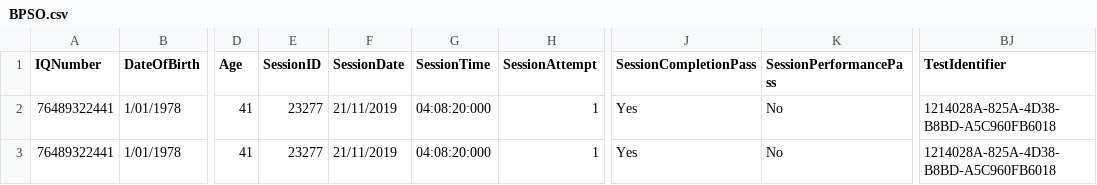
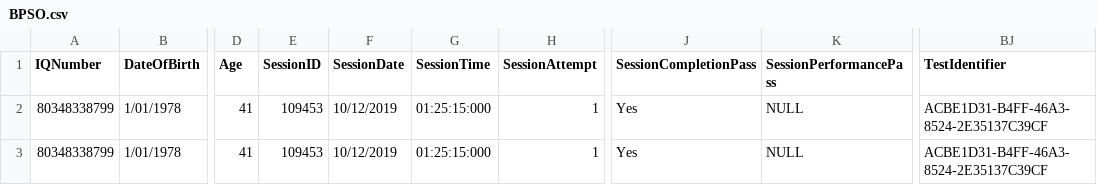
Before and after one commit to zchekir/dll, a CSV file: eSourcePlatform/CSP/csv/BPSO.csv, drawn as a sheet; only a part is shown, gaps mark what is left out; the diff names each change by its address in the sheet, - before the commit and + after, or states it on an @@ line.

```diff
--- a/eSourcePlatform/CSP/csv/BPSO.csv
+++ b/eSourcePlatform/CSP/csv/BPSO.csv
-A2:A3 (IQNumber): 76489322441
+A2:A3 (IQNumber): 80348338799
-E2:E3 (SessionID): 23277
+E2:E3 (SessionID): 109453
-F2:F3 (SessionDate): 21/11/2019
+F2:F3 (SessionDate): 10/12/2019
-G2:G3 (SessionTime): 04:08:20:000
+G2:G3 (SessionTime): 01:25:15:000
-K2:K3 (SessionPerformancePass): No
+K2:K3 (SessionPerformancePass): NULL
-BJ2:BJ3 (TestIdentifier): 1214028A-825A-4D38-B8BD-A5C960FB6018
+BJ2:BJ3 (TestIdentifier): ACBE1D31-B4FF-46A3-8524-2E35137C39CF
```
Also changed, not shown: eSourcePlatform/CSP/csv/Chase.csv, eSourcePlatform/CSP/csv/FName.csv, 7 other files.
